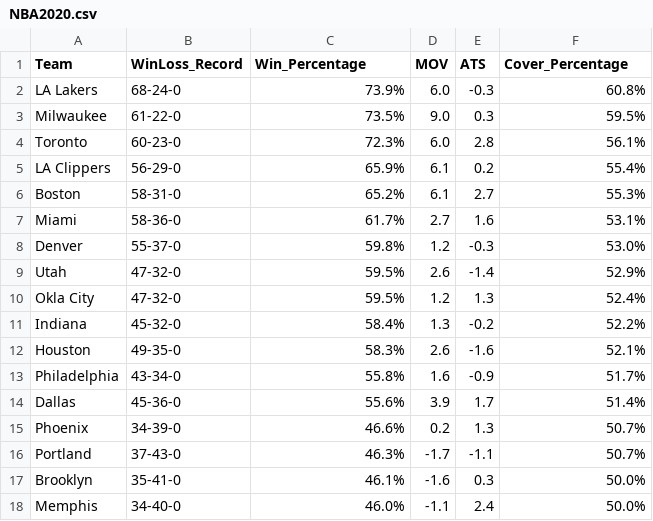
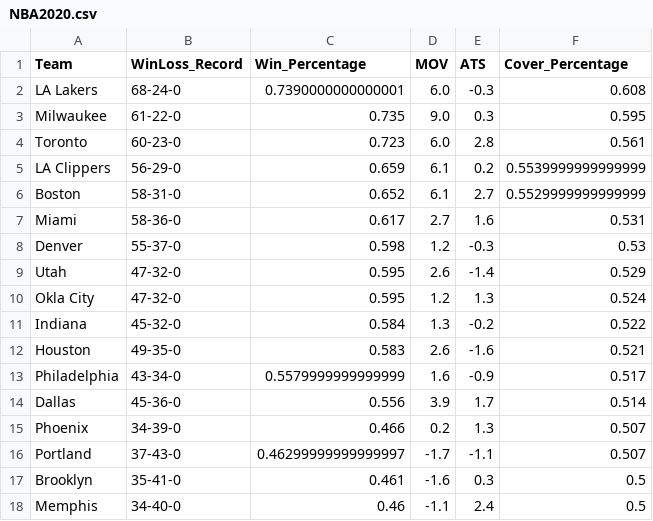
Before and after one commit to almulldreyer/machine-learning-project-4, a CSV file: data/NBA2020.csv, drawn as a sheet; only a part is shown; the diff covers the shown part only.

```diff
--- a/data/NBA2020.csv
+++ b/data/NBA2020.csv
@@ -1,18 +1,18 @@
 Team,WinLoss_Record,Win_Percentage,MOV,ATS,Cover_Percentage
-LA Lakers,68-24-0,73.9%,6.0,-0.3,60.8%
-Milwaukee,61-22-0,73.5%,9.0,0.3,59.5%
-Toronto,60-23-0,72.3%,6.0,2.8,56.1%
-LA Clippers,56-29-0,65.9%,6.1,0.2,55.4%
-Boston,58-31-0,65.2%,6.1,2.7,55.3%
-Miami,58-36-0,61.7%,2.7,1.6,53.1%
-Denver,55-37-0,59.8%,1.2,-0.3,53.0%
-Utah,47-32-0,59.5%,2.6,-1.4,52.9%
-Okla City,47-32-0,59.5%,1.2,1.3,52.4%
-Indiana,45-32-0,58.4%,1.3,-0.2,52.2%
-Houston,49-35-0,58.3%,2.6,-1.6,52.1%
-Philadelphia,43-34-0,55.8%,1.6,-0.9,51.7%
-Dallas,45-36-0,55.6%,3.9,1.7,51.4%
-Phoenix,34-39-0,46.6%,0.2,1.3,50.7%
-Portland,37-43-0,46.3%,-1.7,-1.1,50.7%
-Brooklyn,35-41-0,46.1%,-1.6,0.3,50.0%
-Memphis,34-40-0,46.0%,-1.1,2.4,50.0%
+LA Lakers,68-24-0,0.7390000000000001,6.0,-0.3,0.608
+Milwaukee,61-22-0,0.735,9.0,0.3,0.595
+Toronto,60-23-0,0.723,6.0,2.8,0.561
+LA Clippers,56-29-0,0.659,6.1,0.2,0.5539999999999999
+Boston,58-31-0,0.652,6.1,2.7,0.5529999999999999
+Miami,58-36-0,0.617,2.7,1.6,0.531
+Denver,55-37-0,0.598,1.2,-0.3,0.53
+Utah,47-32-0,0.595,2.6,-1.4,0.529
+Okla City,47-32-0,0.595,1.2,1.3,0.524
+Indiana,45-32-0,0.584,1.3,-0.2,0.522
+Houston,49-35-0,0.583,2.6,-1.6,0.521
+Philadelphia,43-34-0,0.5579999999999999,1.6,-0.9,0.517
+Dallas,45-36-0,0.556,3.9,1.7,0.514
+Phoenix,34-39-0,0.466,0.2,1.3,0.507
+Portland,37-43-0,0.46299999999999997,-1.7,-1.1,0.507
+Brooklyn,35-41-0,0.461,-1.6,0.3,0.5
+Memphis,34-40-0,0.46,-1.1,2.4,0.5
```
Also changed, not shown: 26 edited cells elsewhere in this file, data/NBA2021.csv, data/NBA2022.csv, 2 other files.
